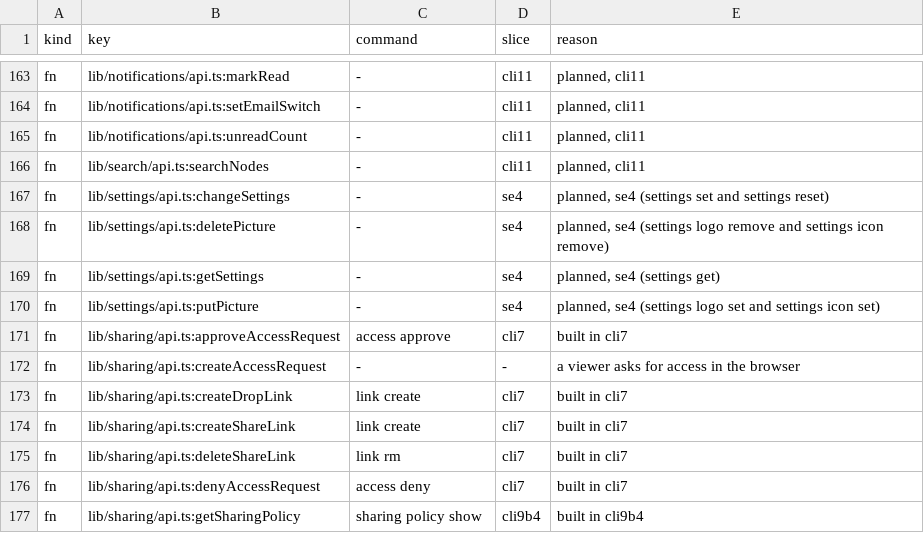
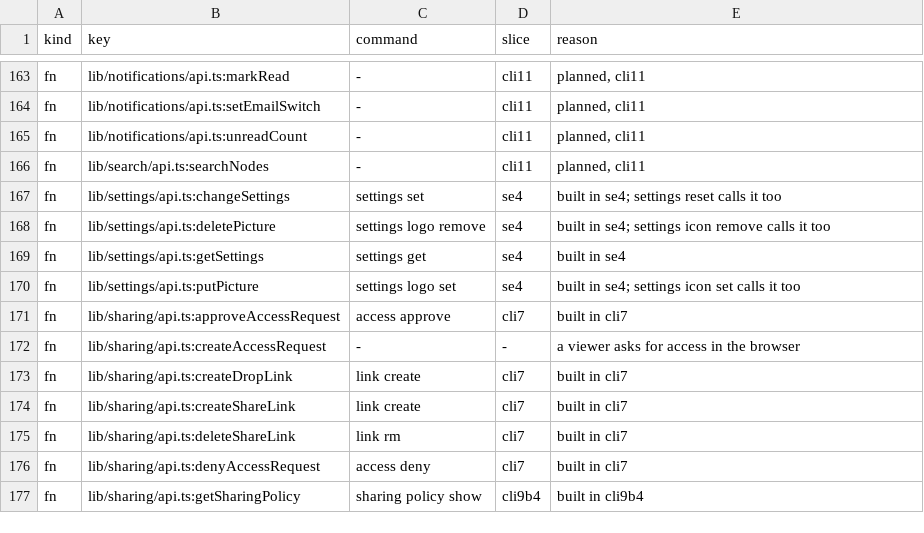
Before and after one commit to shukiv/selfcloud, a TSV file: docs/cli-parity.tsv, drawn as a sheet; only a part is shown, gaps mark what is left out.

Commit message:
docs: the settings page's four web calls are the settings commands' routes, built

```diff
--- a/docs/cli-parity.tsv
+++ b/docs/cli-parity.tsv
@@ -166,6 +166,6 @@ fn	lib/notifications/api.ts:unreadCount	-	cli11	planned, cli11
 fn	lib/search/api.ts:searchNodes	-	cli11	planned, cli11
-fn	lib/settings/api.ts:changeSettings	-	se4	planned, se4 (settings set and settings reset)
-fn	lib/settings/api.ts:deletePicture	-	se4	planned, se4 (settings logo remove and settings icon remove)
-fn	lib/settings/api.ts:getSettings	-	se4	planned, se4 (settings get)
-fn	lib/settings/api.ts:putPicture	-	se4	planned, se4 (settings logo set and settings icon set)
+fn	lib/settings/api.ts:changeSettings	settings set	se4	built in se4; settings reset calls it too
+fn	lib/settings/api.ts:deletePicture	settings logo remove	se4	built in se4; settings icon remove calls it too
+fn	lib/settings/api.ts:getSettings	settings get	se4	built in se4
+fn	lib/settings/api.ts:putPicture	settings logo set	se4	built in se4; settings icon set calls it too
 fn	lib/sharing/api.ts:approveAccessRequest	access approve	cli7	built in cli7
```
